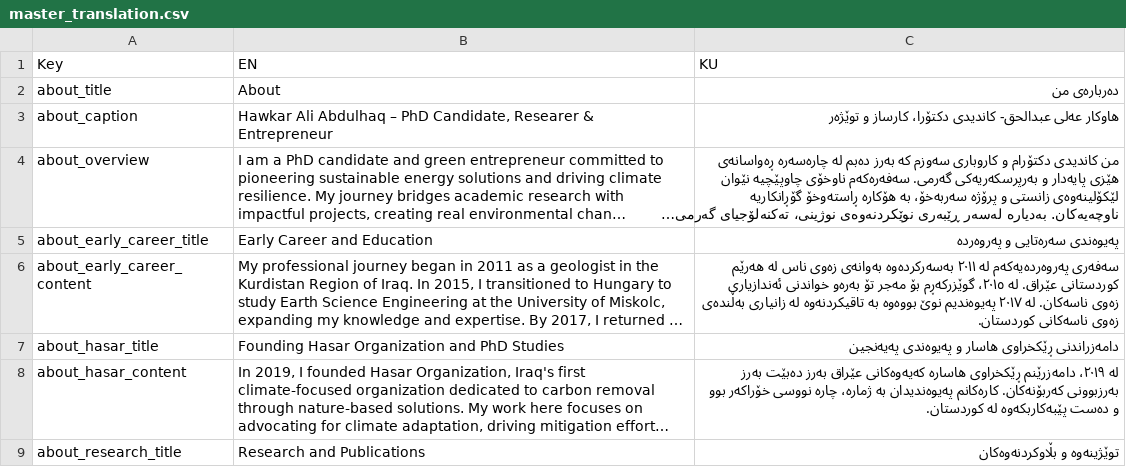
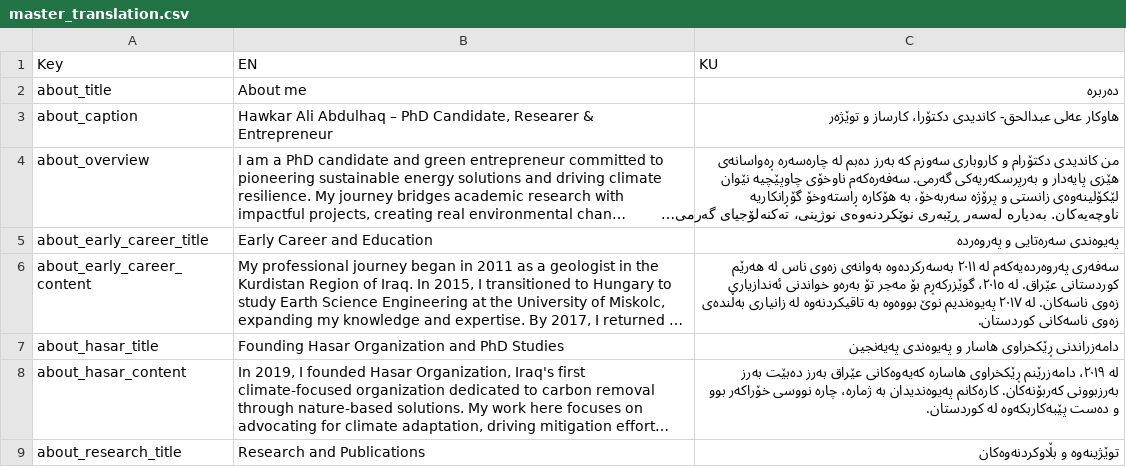
Before and after one commit to hawkarabdulhaq/pythondemo, a CSV file: translations/csv/master_translation.csv, drawn as a sheet; only a part is shown; long unchanged cells end in ….

Commit message:
Updated translations via Streamlit app

```diff
--- a/translations/csv/master_translation.csv
+++ b/translations/csv/master_translation.csv
@@ -1,3 +1,4 @@
 Key,EN,KU
-about_title,About,دەربارەی من
+about_title,About me,"دەربرە
+"
 about_caption,"Hawkar Ali Abdulhaq – PhD Candidate, Researer & Entrepreneur",هاوکار عەلی عبدالحق- کاندیدی دکتۆرا، کارساز و توێژەر
```
